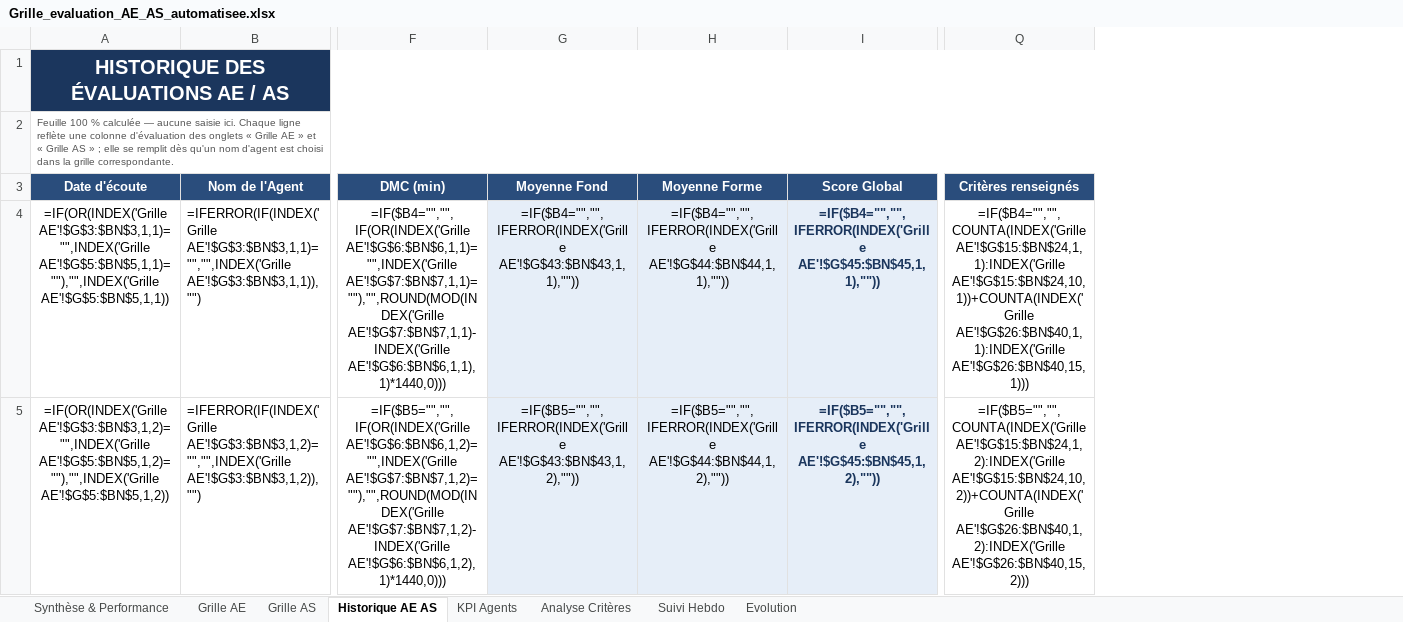
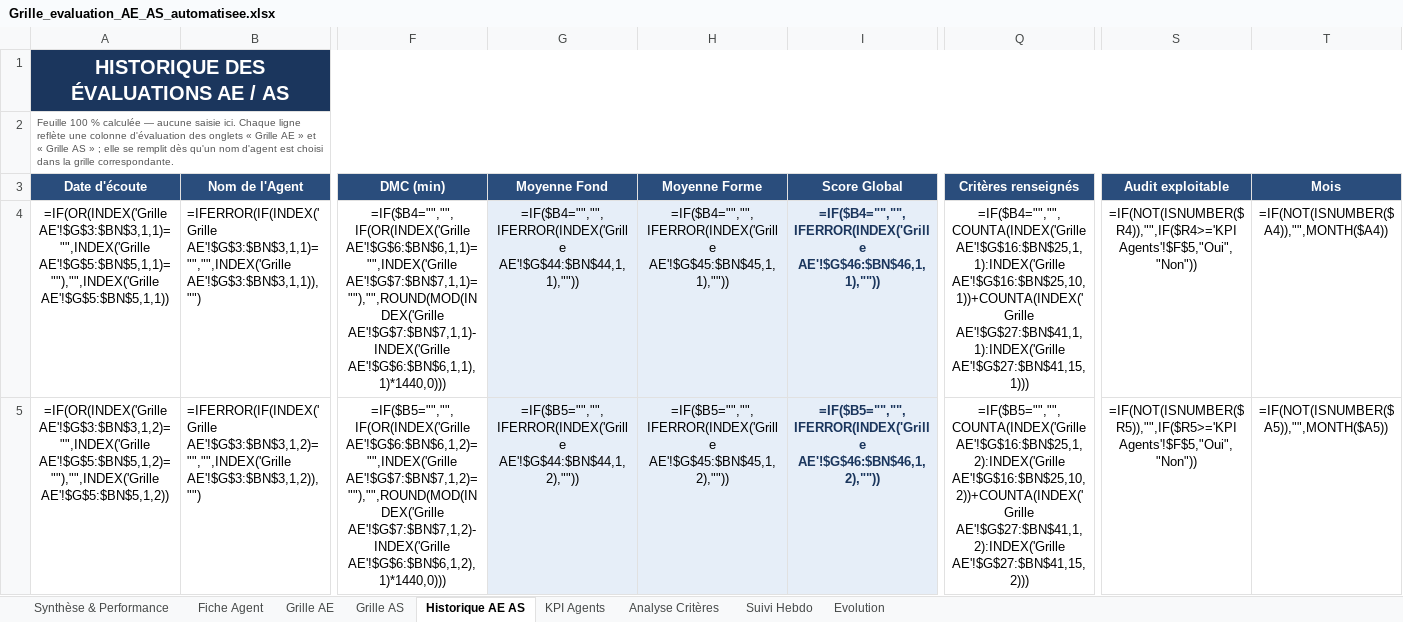
Before and after one commit to 21Suramo/foot-model, an Excel workbook: excel-audit-ae-as/Grille_evaluation_AE_AS_automatisee.xlsx, sheet Historique AE AS, drawn as a sheet; only a part is shown, gaps mark what is left out; values as stored, in another font and other column widths than the file's, no borders; formulas without a stored value are shown as written; conditional formats not drawn; the diff covers the shown part only; the diff names each change by its address in the sheet, - before the commit and + after, or states it on an @@ line.

```diff
--- a/excel-audit-ae-as/Grille_evaluation_AE_AS_automatisee.xlsx (sheet Historique AE AS)
+++ b/excel-audit-ae-as/Grille_evaluation_AE_AS_automatisee.xlsx (sheet Historique AE AS)
+sheet tab: Fiche Agent
+column S (Audit exploitable), rows 4-5: =IF(NOT(ISNUMBER($R4)),"",IF($R4>='KPI Agents'!$F$5,"Oui","Non")) | =IF(NOT(ISNUMBER($R5)),"",IF($R5>='KPI Agents'!$F$5,"Oui","Non"))
+column T (Mois), rows 4-5: =IF(NOT(ISNUMBER($A4)),"",MONTH($A4)) | =IF(NOT(ISNUMBER($A5)),"",MONTH($A5))
-G4 (Moyenne Fond): =IF($B4="","",IFERROR(INDEX('Grille AE'!$G$43:$BN$43,1,1),""))
+G4 (Moyenne Fond): =IF($B4="","",IFERROR(INDEX('Grille AE'!$G$44:$BN$44,1,1),""))
-H4 (Moyenne Forme): =IF($B4="","",IFERROR(INDEX('Grille AE'!$G$44:$BN$44,1,1),""))
+H4 (Moyenne Forme): =IF($B4="","",IFERROR(INDEX('Grille AE'!$G$45:$BN$45,1,1),""))
-I4 (Score Global): =IF($B4="","",IFERROR(INDEX('Grille AE'!$G$45:$BN$45,1,1),""))
+I4 (Score Global): =IF($B4="","",IFERROR(INDEX('Grille AE'!$G$46:$BN$46,1,1),""))
-Q4 (Critères renseignés): =IF($B4="","",COUNTA(INDEX('Grille AE'!$G$15:$BN$24,1,1):INDEX('Grille AE'!$G$15:$BN$24,10,1))+COUNTA(INDEX('Grille AE'!$G$26:$BN$40,1,1):INDEX('Grille AE'!$G$26:$BN$40,15,1)))
+Q4 (Critères renseignés): =IF($B4="","",COUNTA(INDEX('Grille AE'!$G$16:$BN$25,1,1):INDEX('Grille AE'!$G$16:$BN$25,10,1))+COUNTA(INDEX('Grille AE'!$G$27:$BN$41,1,1):INDEX('Grille AE'!$G$27:$BN$41,15,1)))
-G5 (Moyenne Fond): =IF($B5="","",IFERROR(INDEX('Grille AE'!$G$43:$BN$43,1,2),""))
+G5 (Moyenne Fond): =IF($B5="","",IFERROR(INDEX('Grille AE'!$G$44:$BN$44,1,2),""))
-H5 (Moyenne Forme): =IF($B5="","",IFERROR(INDEX('Grille AE'!$G$44:$BN$44,1,2),""))
+H5 (Moyenne Forme): =IF($B5="","",IFERROR(INDEX('Grille AE'!$G$45:$BN$45,1,2),""))
-I5 (Score Global): =IF($B5="","",IFERROR(INDEX('Grille AE'!$G$45:$BN$45,1,2),""))
+I5 (Score Global): =IF($B5="","",IFERROR(INDEX('Grille AE'!$G$46:$BN$46,1,2),""))
-Q5 (Critères renseignés): =IF($B5="","",COUNTA(INDEX('Grille AE'!$G$15:$BN$24,1,2):INDEX('Grille AE'!$G$15:$BN$24,10,2))+COUNTA(INDEX('Grille AE'!$G$26:$BN$40,1,2):INDEX('Grille AE'!$G$26:$BN$40,15,2)))
+Q5 (Critères renseignés): =IF($B5="","",COUNTA(INDEX('Grille AE'!$G$16:$BN$25,1,2):INDEX('Grille AE'!$G$16:$BN$25,10,2))+COUNTA(INDEX('Grille AE'!$G$27:$BN$41,1,2):INDEX('Grille AE'!$G$27:$BN$41,15,2)))
```
Also changed, not shown: 232 edited cells elsewhere in this sheet, sheet Grille AE, sheet KPI Agents, sheet Analyse Critères, sheet Synthèse & Performance, charts or pictures, 4 other files.
